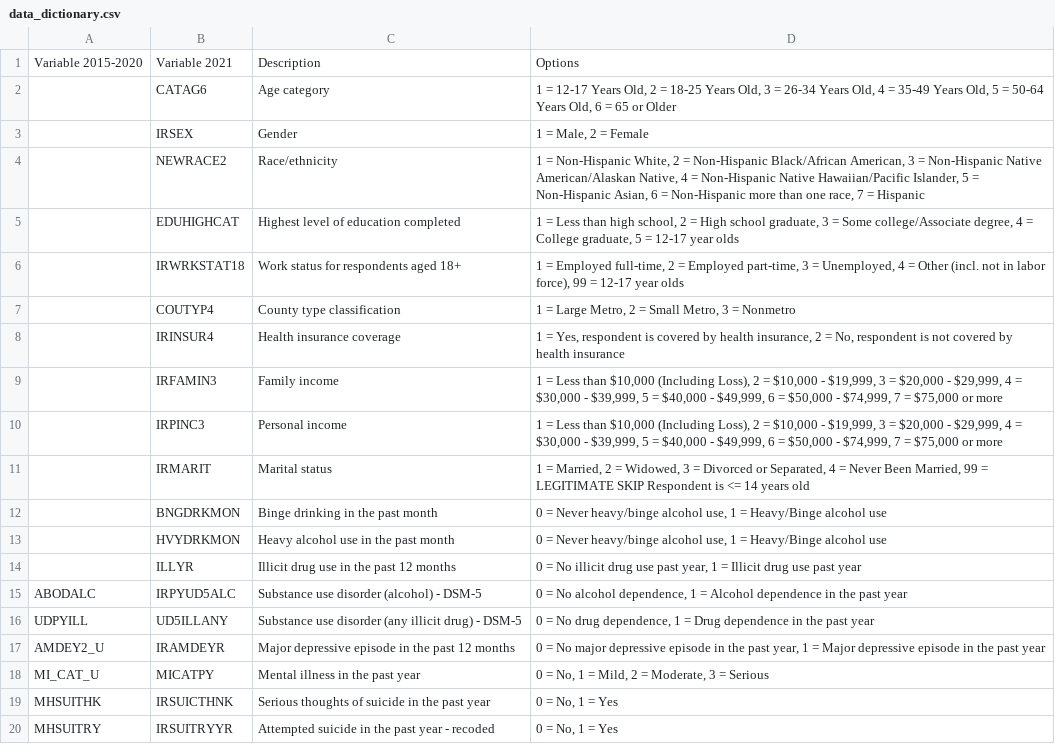
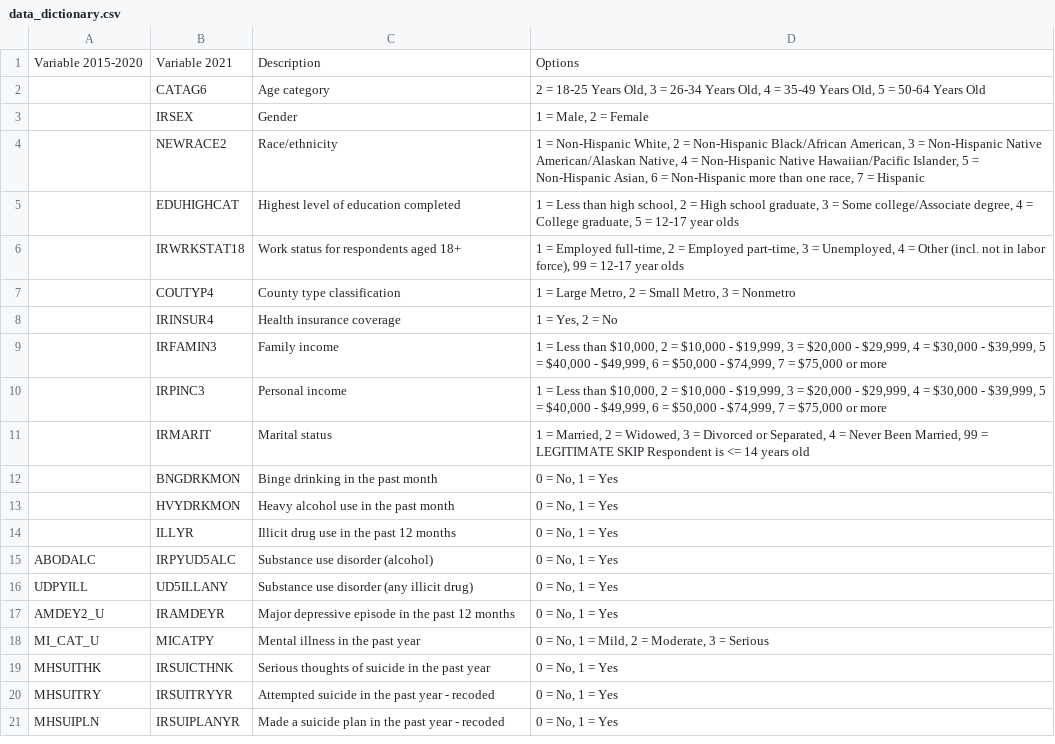
Before and after one commit to kianlew/BMIN5030_Final_Project, a CSV file: data_dictionary.csv, drawn as a sheet; only a part is shown; the shorter side is filled out with more unchanged rows.

Commit message:
Update data_dictionary.csv

```diff
--- a/data_dictionary.csv
+++ b/data_dictionary.csv
@@ -1,3 +1,3 @@
 Variable 2015-2020,Variable 2021,Description,Options
-,CATAG6,Age category ,"1 = 12-17 Years Old, 2 = 18-25 Years Old, 3 = 26-34 Years Old, 4 = 35-49 Years Old, 5 = 50-64 Years Old, 6 = 65 or Older"
+,CATAG6,Age category ,"2 = 18-25 Years Old, 3 = 26-34 Years Old, 4 = 35-49 Years Old, 5 = 50-64 Years Old"
 ,IRSEX,Gender,"1 = Male, 2 = Female"
@@ -7,12 +7,12 @@ Variable 2015-2020,Variable 2021,Description,Options
 ,COUTYP4,County type classification,"1 = Large Metro, 2 = Small Metro, 3 = Nonmetro"
-,IRINSUR4,Health insurance coverage ,"1 = Yes, respondent is covered by health insurance, 2 = No, respondent is not covered by health insurance"
-,IRFAMIN3,Family income ,"1 = Less than $10,000 (Including Loss), 2 = $10,000 - $19,999, 3 = $20,000 - $29,999, 4 = $30,000 - $39,999, 5 = $40,000 - $49,999, 6 = $50,000 - $74,999, 7 = $75,000 or more"
-,IRPINC3,Personal income ,"1 = Less than $10,000 (Including Loss), 2 = $10,000 - $19,999, 3 = $20,000 - $29,999, 4 = $30,000 - $39,999, 5 = $40,000 - $49,999, 6 = $50,000 - $74,999, 7 = $75,000 or more"
+,IRINSUR4,Health insurance coverage ,"1 = Yes, 2 = No"
+,IRFAMIN3,Family income ,"1 = Less than $10,000, 2 = $10,000 - $19,999, 3 = $20,000 - $29,999, 4 = $30,000 - $39,999, 5 = $40,000 - $49,999, 6 = $50,000 - $74,999, 7 = $75,000 or more"
+,IRPINC3,Personal income ,"1 = Less than $10,000, 2 = $10,000 - $19,999, 3 = $20,000 - $29,999, 4 = $30,000 - $39,999, 5 = $40,000 - $49,999, 6 = $50,000 - $74,999, 7 = $75,000 or more"
 ,IRMARIT,Marital status ,"1 = Married, 2 = Widowed, 3 = Divorced or Separated, 4 = Never Been Married, 99 = LEGITIMATE SKIP Respondent is <= 14 years old"
-,BNGDRKMON,Binge drinking in the past month,"0 = Never heavy/binge alcohol use, 1 = Heavy/Binge alcohol use "
-,HVYDRKMON,Heavy alcohol use in the past month,"0 = Never heavy/binge alcohol use, 1 = Heavy/Binge alcohol use "
-,ILLYR,Illicit drug use in the past 12 months ,"0 = No illicit drug use past year, 1 = Illicit drug use past year"
-ABODALC,IRPYUD5ALC,Substance use disorder (alcohol) - DSM-5,"0 = No alcohol dependence, 1 = Alcohol dependence in the past year"
-UDPYILL,UD5ILLANY,Substance use disorder (any illicit drug) - DSM-5,"0 = No drug dependence, 1 = Drug dependence in the past year"
-AMDEY2_U,IRAMDEYR,Major depressive episode in the past 12 months ,"0 = No major depressive episode in the past year, 1 = Major depressive episode in the past year"
+,BNGDRKMON,Binge drinking in the past month,"0 = No, 1 = Yes "
+,HVYDRKMON,Heavy alcohol use in the past month,"0 = No, 1 = Yes "
+,ILLYR,Illicit drug use in the past 12 months ,"0 = No, 1 = Yes"
+ABODALC,IRPYUD5ALC,Substance use disorder (alcohol),"0 = No, 1 = Yes"
+UDPYILL,UD5ILLANY,Substance use disorder (any illicit drug),"0 = No, 1 = Yes"
+AMDEY2_U,IRAMDEYR,Major depressive episode in the past 12 months ,"0 = No, 1 = Yes"
 MI_CAT_U,MICATPY,Mental illness in the past year ,"0 = No, 1 = Mild, 2 = Moderate, 3 = Serious"
```
